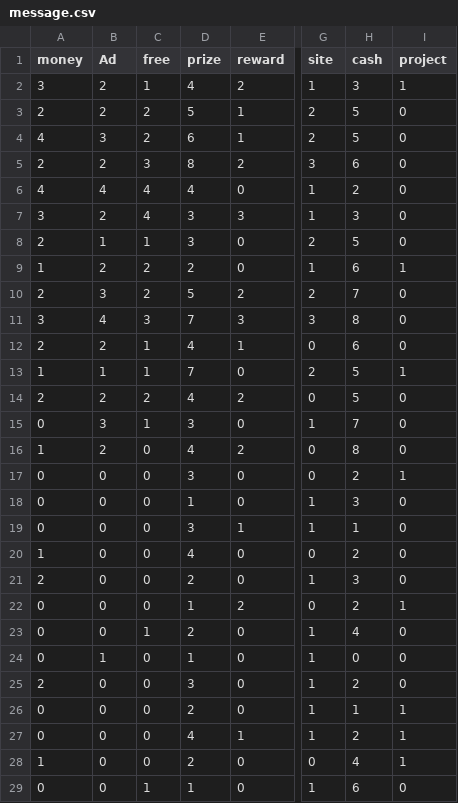
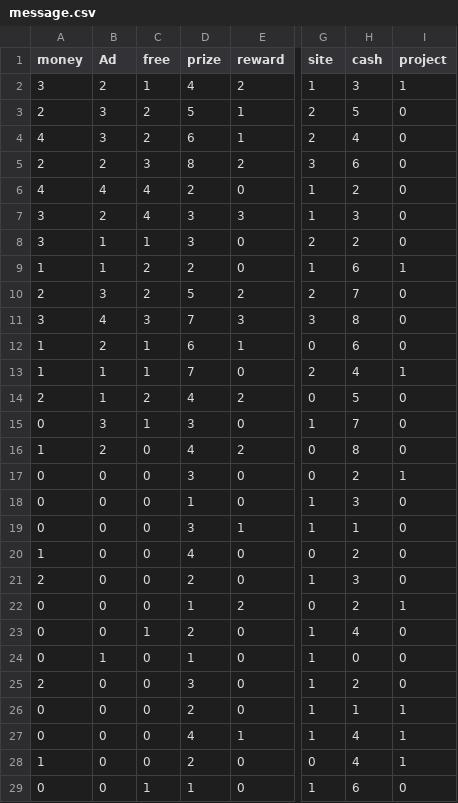
Before and after one commit to I-Cubic-I/2024DataAnalysisProgramming, a CSV file: message.csv, drawn as a sheet; only a part is shown, gaps mark what is left out; the diff names each change by its address in the sheet, - before the commit and + after, or states it on an @@ line.

Commit message:
Update message.csv

```diff
--- a/message.csv
+++ b/message.csv
-B3 (Ad): 2
+B3 (Ad): 3
-H4 (cash): 5
+H4 (cash): 4
-D6 (prize): 4
+D6 (prize): 2
-A8 (money): 2
+A8 (money): 3
-H8 (cash): 5
+H8 (cash): 2
-B9 (Ad): 2
+B9 (Ad): 1
-A12 (money): 2
+A12 (money): 1
-D12 (prize): 4
+D12 (prize): 6
-H13 (cash): 5
+H13 (cash): 4
-B14 (Ad): 2
+B14 (Ad): 1
-H27 (cash): 2
+H27 (cash): 4
```
